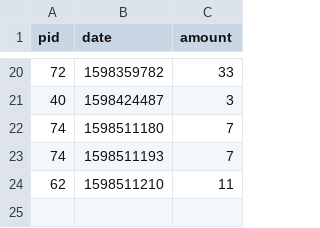
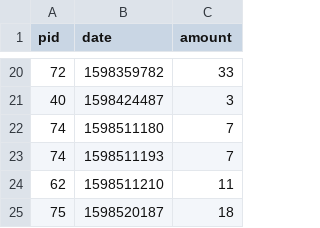
Before and after one commit to Ravindu-Dilshan/ThatsMySpot, a CSV file: api/income.csv, drawn as a sheet; only a part is shown, gaps mark what is left out.

```diff
--- a/api/income.csv
+++ b/api/income.csv
@@ -24 +24,2 @@ pid,date,amount
 62,1598511210,11
+75,1598520187,18
```
Also changed, not shown: 3 other files.
